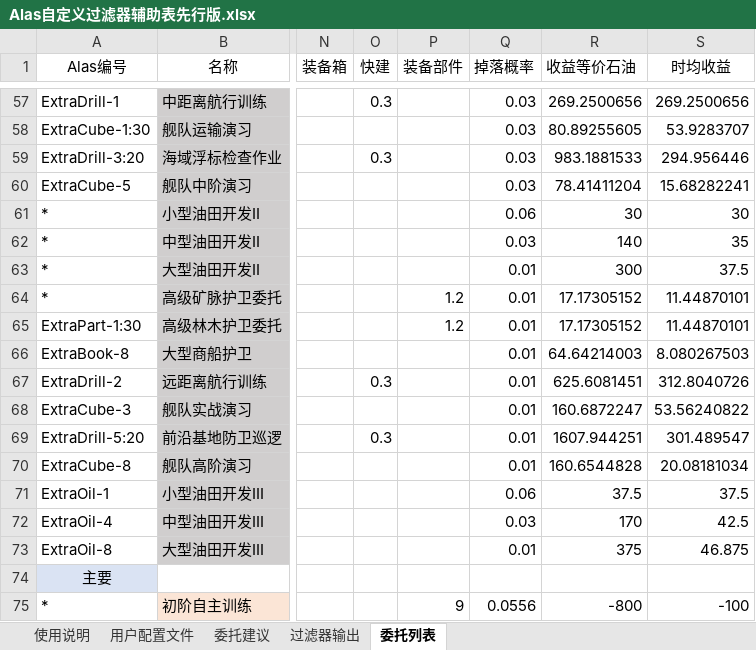
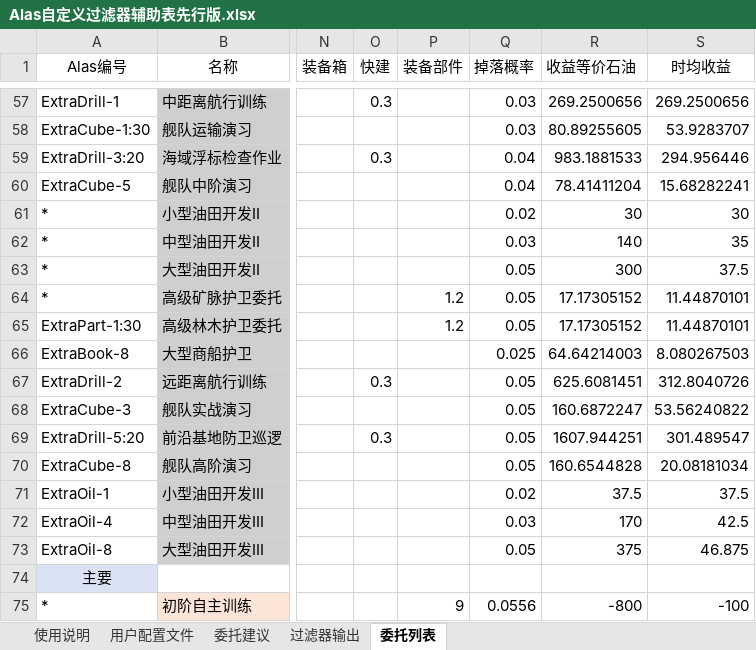
Before and after one commit to Zuosizhu/AzurLaneCommissionSimulator, an Excel workbook: Alas自定义过滤器辅助表先行版.xlsx, sheet 委托列表, drawn as a sheet; only a part is shown, gaps mark what is left out; values as stored, in another font and other column widths than the file's, no borders; the diff covers the shown part only; the diff names each change by its address in the sheet, - before the commit and + after, or states it on an @@ line.

```diff
--- a/Alas自定义过滤器辅助表先行版.xlsx (sheet 委托列表)
+++ b/Alas自定义过滤器辅助表先行版.xlsx (sheet 委托列表)
-Q59:Q60 (掉落概率): 0.03
+Q59:Q60 (掉落概率): 0.04
-Q61 (掉落概率): 0.06
+Q61 (掉落概率): 0.02
-Q63:Q65 (掉落概率): 0.01
+Q63:Q65 (掉落概率): 0.05
-Q66 (掉落概率): 0.01
+Q66 (掉落概率): 0.025
-Q67:Q70 (掉落概率): 0.01
+Q67:Q70 (掉落概率): 0.05
-Q71 (掉落概率): 0.06
+Q71 (掉落概率): 0.02
-Q73 (掉落概率): 0.01
+Q73 (掉落概率): 0.05
```
Also changed, not shown: 61 edited cells and cell formats elsewhere in this sheet, sheet 使用说明, 4 other files.
